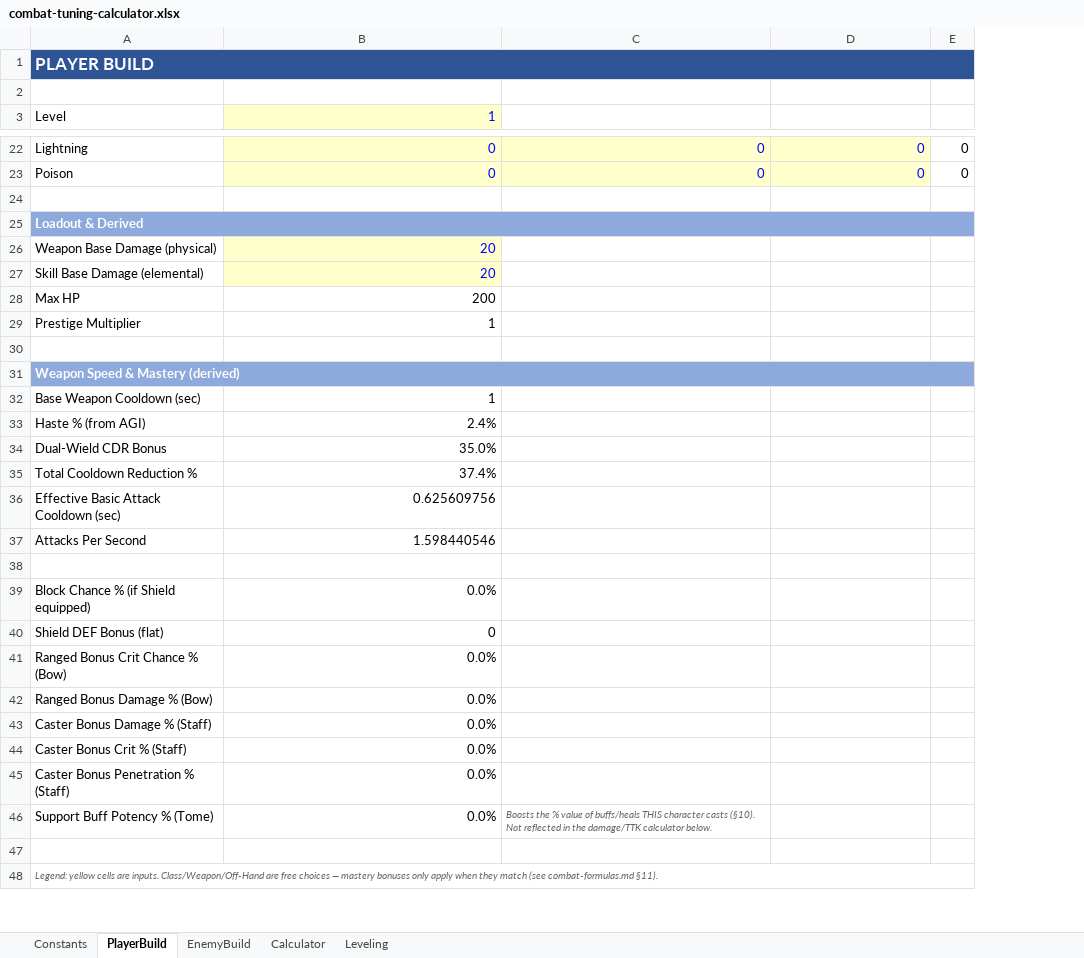
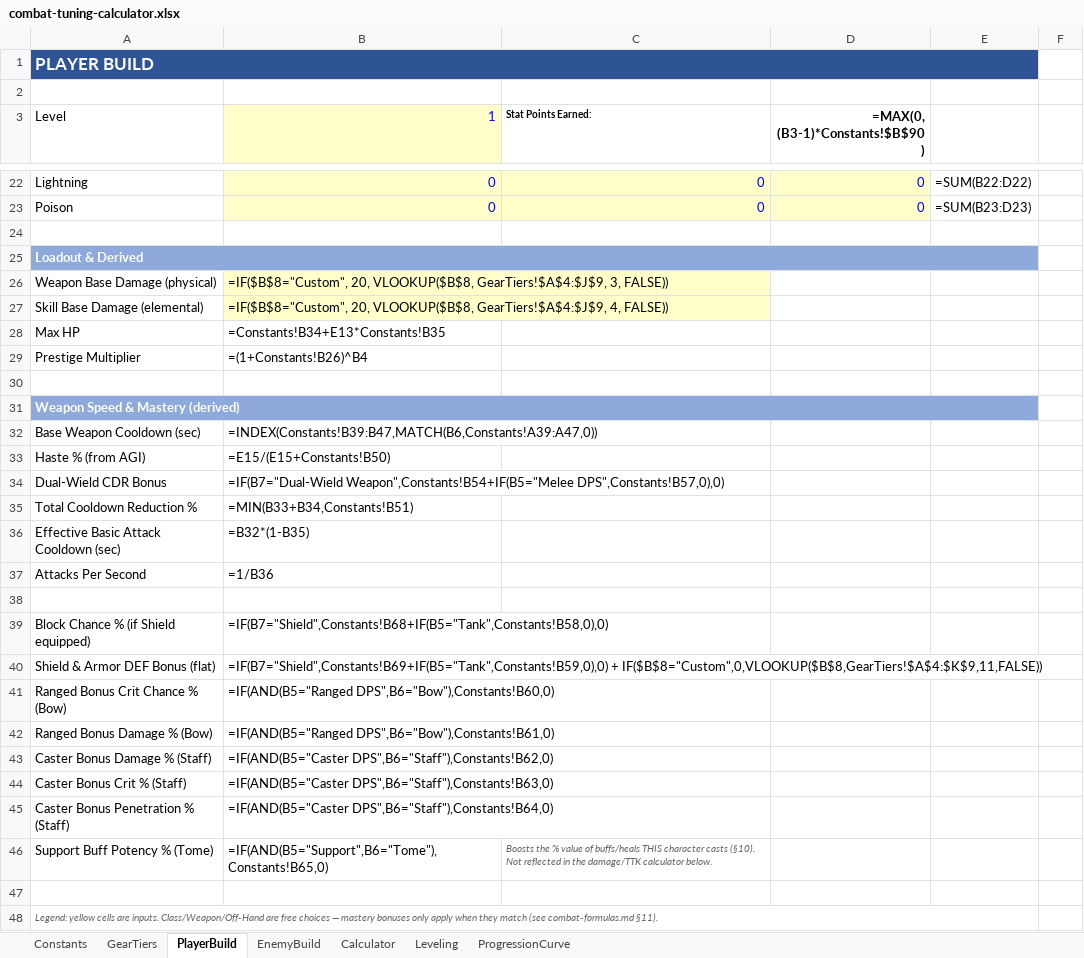
Before and after one commit to maximoh-mmo/PortfolioTutorial, an Excel workbook: Docs/combat-tuning-calculator.xlsx, sheet PlayerBuild, drawn as a sheet; only a part is shown, gaps mark what is left out; values as stored, in another font and other column widths than the file's, no borders; formulas without a stored value are shown as written; removed rows and columns are numbered as before the commit, all else as after; the diff covers the shown part only; the diff names each change by its address in the sheet, - before the commit and + after, or states it on an @@ line.

Commit message:
docs(economy): add equipment progression & drop rate pacing guide
- Author Docs/Inventory/Equipment_Drop_Pacing.md covering mathematical drop rate formulas, tier kill budgets, enemy hierarchy drop chances (grunts vs elites vs bosses), and binomial probability for weapon acquisition.
- Detail the three essential safety nets: quest weapon milestones, town vendors/junk economy, and smart loot class weighting.
- Update Docs/combat-tuning-calculator.xlsx with GearTiers sheet, dynamic Level-to-stat point allocation on PlayerBuild, and ProgressionCurve benchmark sheet.
- Link cross-references across Inventory_System.md, Leveling_System.md, and the tuning calculator.

```diff
--- a/Docs/combat-tuning-calculator.xlsx (sheet PlayerBuild)
+++ b/Docs/combat-tuning-calculator.xlsx (sheet PlayerBuild)
+sheet tab: GearTiers
+sheet tab: ProgressionCurve
-column E, rows 22-23: 0 | 0
+column E, rows 22-23: =SUM(B22:D22) | =SUM(B23:D23)
+column F, empty
-B1:D1 fill: #2F5496
+B1:D1 fill: none
-C3: (empty)
+C3: Stat Points Earned:
-D3: (empty)
+D3: =MAX(0, (B3-1)*Constants!$B$90)
-B25:D25 fill: #8EA9DB
+B25:D25 fill: none
-B26 (1): 20
+B26 (1): =IF($B$8="Custom", 20, VLOOKUP($B$8, GearTiers!$A$4:$J$9, 3, FALSE))
-B26:B27 text colour: #0000FF
+B26:B27 text colour: black
-B27 (1): 20
+B27 (1): =IF($B$8="Custom", 20, VLOOKUP($B$8, GearTiers!$A$4:$J$9, 4, FALSE))
-B28 (1): 200
+B28 (1): =Constants!B34+E13*Constants!B35
-B29 (1): 1
+B29 (1): =(1+Constants!B26)^B4
-B31:D31 fill: #8EA9DB
+B31:D31 fill: none
-B32 (1): 1
+B32 (1): =INDEX(Constants!B39:B47,MATCH(B6,Constants!A39:A47,0))
-B33 (1): 2.4%
+B33 (1): =E15/(E15+Constants!B50)
-B34 (1): 35.0%
+B34 (1): =IF(B7="Dual-Wield Weapon",Constants!B54+IF(B5="Melee DPS",Constants!B57,0),0)
-B35 (1): 37.4%
+B35 (1): =MIN(B33+B34,Constants!B51)
-B36 (1): 0.625609756
+B36 (1): =B32*(1-B35)
-B37 (1): 1.598440546
+B37 (1): =1/B36
-B39 (1): 0.0%
+B39 (1): =IF(B7="Shield",Constants!B68+IF(B5="Tank",Constants!B58,0),0)
-row 40: Shield DEF Bonus (flat) | 0
+row 40: Shield & Armor DEF Bonus (flat) | =IF(B7="Shield",Constants!B69+IF(B5="Tank",Constants!B59,0),0) + IF($B$8="Custom",0,VLOOKUP($B$8,GearTiers!$A$4:$K$9,11,FALSE))
-B41 (1): 0.0%
+B41 (1): =IF(AND(B5="Ranged DPS",B6="Bow"),Constants!B60,0)
-B42 (1): 0.0%
+B42 (1): =IF(AND(B5="Ranged DPS",B6="Bow"),Constants!B61,0)
-B43 (1): 0.0%
+B43 (1): =IF(AND(B5="Caster DPS",B6="Staff"),Constants!B62,0)
-B44 (1): 0.0%
+B44 (1): =IF(AND(B5="Caster DPS",B6="Staff"),Constants!B63,0)
-B45 (1): 0.0%
+B45 (1): =IF(AND(B5="Caster DPS",B6="Staff"),Constants!B64,0)
-B46 (1): 0.0%
+B46 (1): =IF(AND(B5="Support",B6="Tome"),Constants!B65,0)
```
Also changed, not shown: 16 edited cells and cell formats elsewhere in this sheet, sheet Leveling, sheet Calculator, sheet EnemyBuild, sheet Constants, 3 other files.
